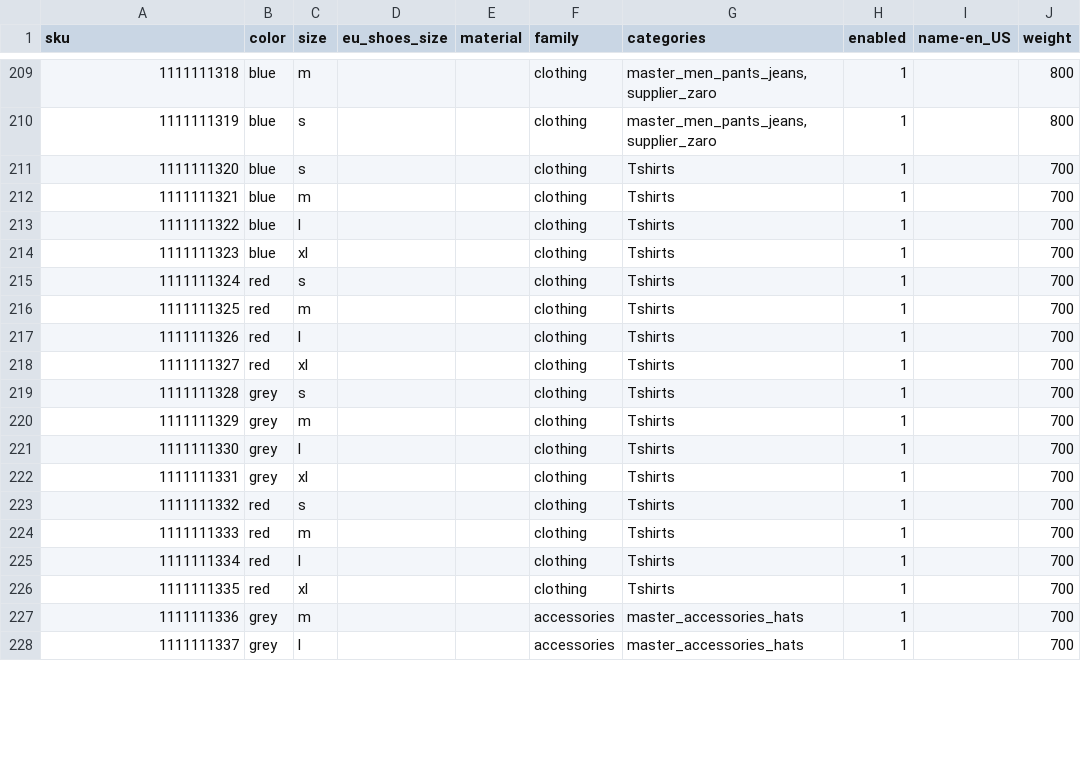
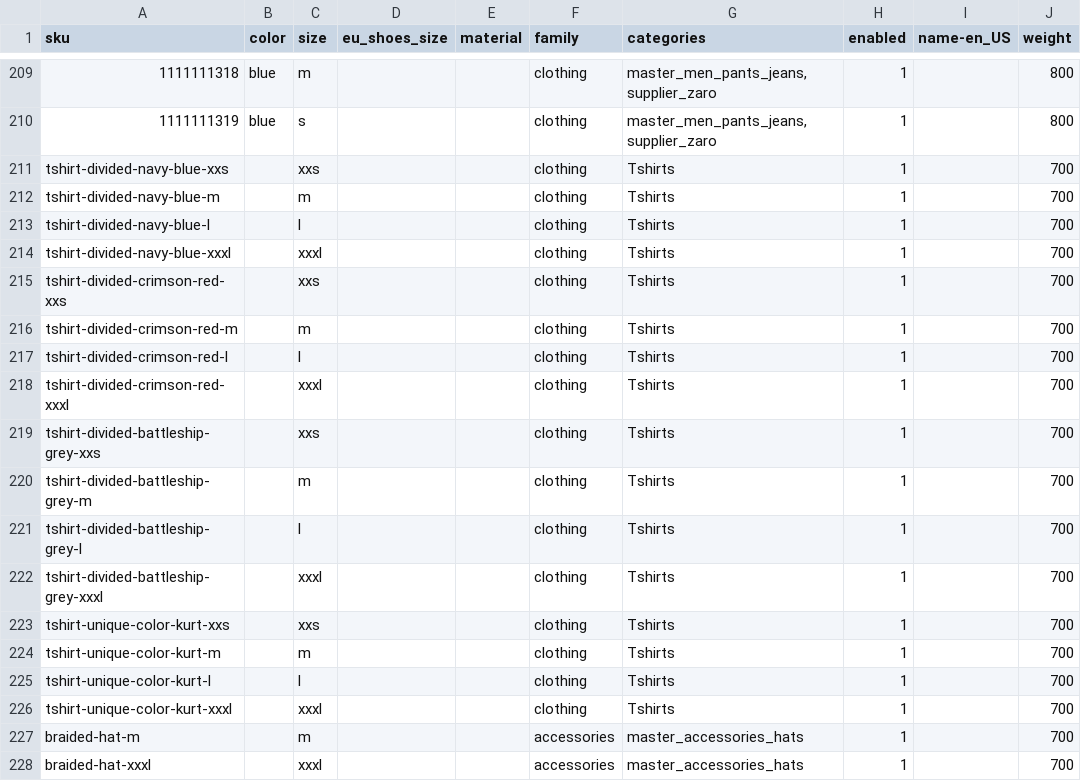
Before and after one commit to akeneo/pim-community-dev, a CSV file: features/Context/catalog/catalog_modeling/products.csv, drawn as a sheet; only a part is shown, gaps mark what is left out; the diff covers the shown part only; the diff names each change by its address in the sheet, - before the commit and + after, or states it on an @@ line.

Commit message:
PIM-6353: update catalog for search use cases

```diff
--- a/features/Context/catalog/catalog_modeling/products.csv
+++ b/features/Context/catalog/catalog_modeling/products.csv
-A211 (sku): 1111111320
+A211 (sku): tshirt-divided-navy-blue-xxs
-B211:B214 (color): blue
+B211:B214 (color): (empty)
-C211 (size): s
+C211 (size): xxs
-A212 (sku): 1111111321
+A212 (sku): tshirt-divided-navy-blue-m
-A213 (sku): 1111111322
+A213 (sku): tshirt-divided-navy-blue-l
-A214 (sku): 1111111323
+A214 (sku): tshirt-divided-navy-blue-xxxl
-C214 (size): xl
+C214 (size): xxxl
-A215 (sku): 1111111324
+A215 (sku): tshirt-divided-crimson-red-xxs
-B215:B218 (color): red
+B215:B218 (color): (empty)
-C215 (size): s
+C215 (size): xxs
-A216 (sku): 1111111325
+A216 (sku): tshirt-divided-crimson-red-m
-A217 (sku): 1111111326
+A217 (sku): tshirt-divided-crimson-red-l
-A218 (sku): 1111111327
+A218 (sku): tshirt-divided-crimson-red-xxxl
-C218 (size): xl
+C218 (size): xxxl
-A219 (sku): 1111111328
+A219 (sku): tshirt-divided-battleship-grey-xxs
-B219:B222 (color): grey
+B219:B222 (color): (empty)
-C219 (size): s
+C219 (size): xxs
-A220 (sku): 1111111329
+A220 (sku): tshirt-divided-battleship-grey-m
-A221 (sku): 1111111330
+A221 (sku): tshirt-divided-battleship-grey-l
-A222 (sku): 1111111331
+A222 (sku): tshirt-divided-battleship-grey-xxxl
-C222 (size): xl
+C222 (size): xxxl
-A223 (sku): 1111111332
+A223 (sku): tshirt-unique-color-kurt-xxs
-B223:B226 (color): red
+B223:B226 (color): (empty)
-C223 (size): s
+C223 (size): xxs
-A224 (sku): 1111111333
+A224 (sku): tshirt-unique-color-kurt-m
-A225 (sku): 1111111334
+A225 (sku): tshirt-unique-color-kurt-l
-A226 (sku): 1111111335
+A226 (sku): tshirt-unique-color-kurt-xxxl
-C226 (size): xl
+C226 (size): xxxl
-A227 (sku): 1111111336
+A227 (sku): braided-hat-m
-B227:B228 (color): grey
+B227:B228 (color): (empty)
-A228 (sku): 1111111337
+A228 (sku): braided-hat-xxxl
-C228 (size): l
+C228 (size): xxxl
```
Also changed, not shown: 5 added rows, 4 removed rows and 39 edited cells elsewhere in this file, features/Context/catalog/catalog_modeling/attribute_options.csv, features/Context/catalog/catalog_modeling/family_variants.csv, 3 other files.
